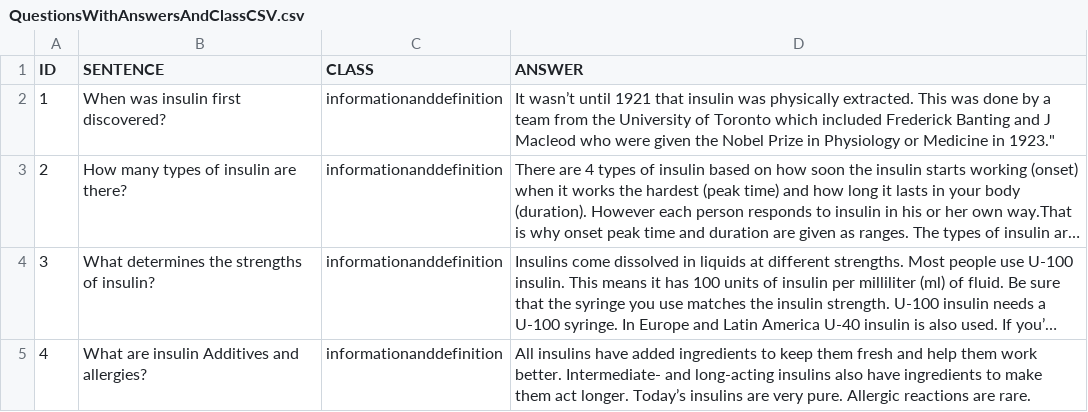
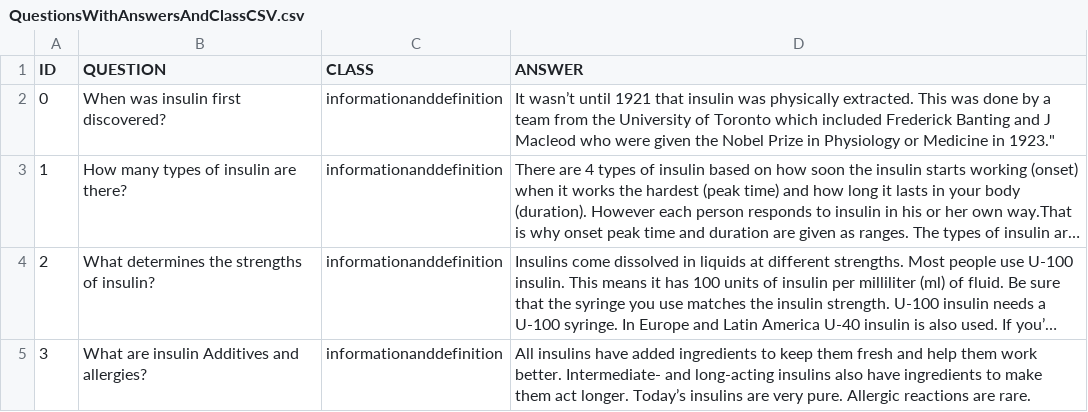
Before and after one commit to wangyang96112/QNAsystem, a CSV file: CSVfiles/QuestionsWithAnswersAndClassCSV.csv, drawn as a sheet; only a part is shown; long unchanged cells end in …; the diff names each change by its address in the sheet, - before the commit and + after, or states it on an @@ line.

```diff
--- a/CSVfiles/QuestionsWithAnswersAndClassCSV.csv
+++ b/CSVfiles/QuestionsWithAnswersAndClassCSV.csv
-B1: SENTENCE
+B1: QUESTION
@@ column A (ID) renumbered from row 2 down @@
```
Also changed, not shown: CSVfiles/QuestionsCSV.csv, CSVfiles/QuestionsWithAnswersCSV.csv, 16 other files.
